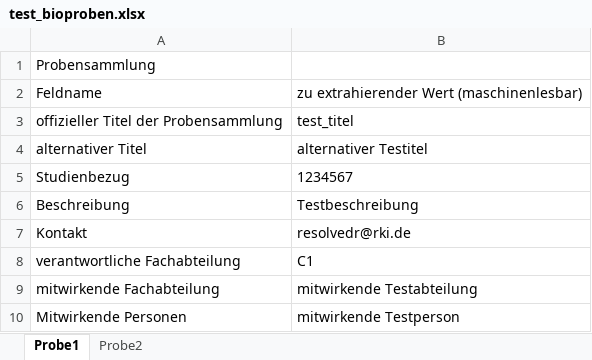
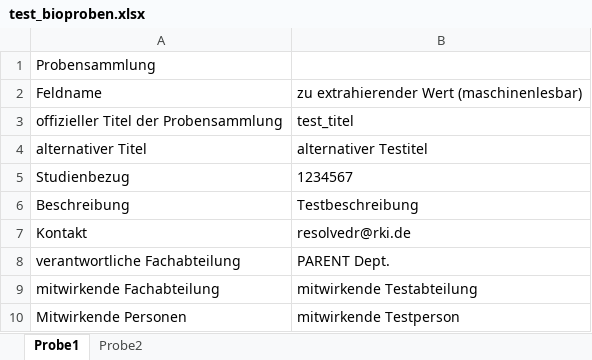
Before and after one commit to robert-koch-institut/mex-extractors, an Excel workbook: assets/raw-data/biospecimen/test_bioproben.xlsx, sheet Probe1, drawn as a sheet; only a part is shown; values as stored, in another font and other column widths than the file's, no borders; the diff names each change by its address in the sheet, - before the commit and + after, or states it on an @@ line.

```diff
--- a/assets/raw-data/biospecimen/test_bioproben.xlsx (sheet Probe1)
+++ b/assets/raw-data/biospecimen/test_bioproben.xlsx (sheet Probe1)
-B8: C1
+B8: PARENT Dept.
```
Also changed, not shown: sheet Probe2, assets/raw-data/international-projects/international_projects.xlsx, 22 other files.
